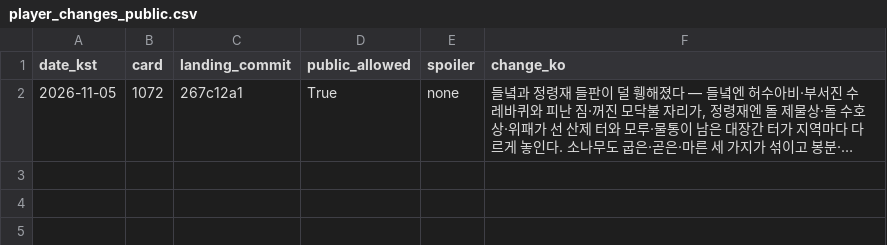
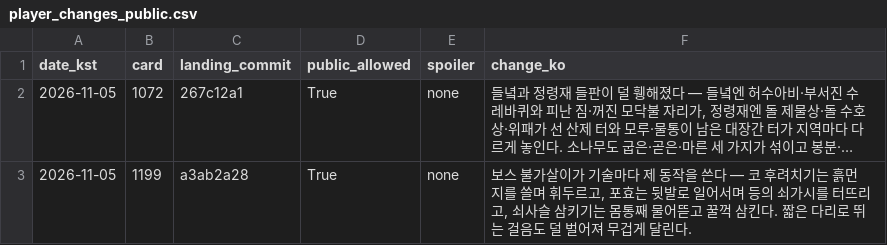
Before and after one commit to genesiskoo/joseon-assets, a CSV file: marketing/2026-11-05/player_changes_public.csv, drawn as a sheet; long unchanged cells end in …; the diff names each change by its address in the sheet, - before the commit and + after, or states it on an @@ line.

```diff
--- a/marketing/2026-11-05/player_changes_public.csv
+++ b/marketing/2026-11-05/player_changes_public.csv
+row 3: 2026-11-05 | 1199 | a3ab2a28 | True | none | 보스 불가살이가 기술마다 제 동작을 쓴다 — 코 후려치기는 흙먼지를 쓸며 휘두르고, 포효는 뒷발로 일어서며 등의 쇠가시를 터뜨리고, 쇠사슬 삼키기는 몸통째 물어뜯고 꿀꺽 삼킨다. 짧은 다리로 뛰는 걸음도 덜 벌어져 무겁게 달린다.
```
